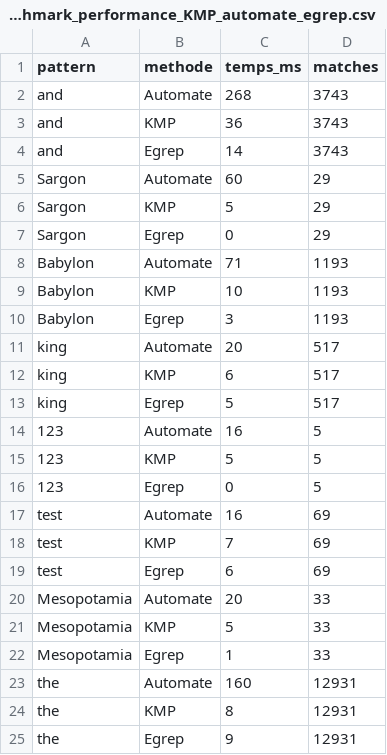
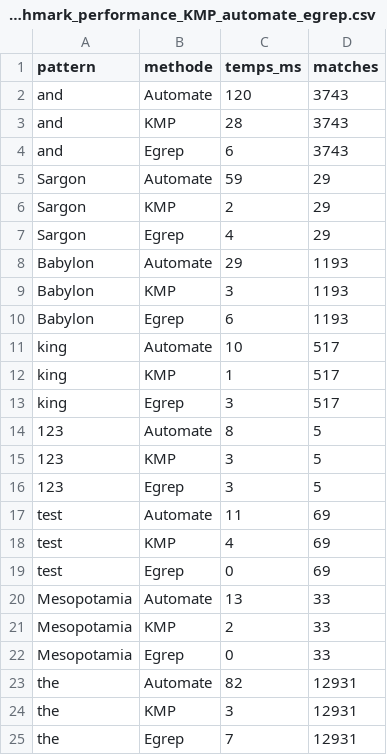
Before and after one commit to MassinS/daar_project, a CSV file: Result/Result_performance_KMP_automate_egrep/Benchmark_performance_KMP_automate_egrep.csv, drawn as a sheet.

```diff
--- a/Result/Result_performance_KMP_automate_egrep/Benchmark_performance_KMP_automate_egrep.csv
+++ b/Result/Result_performance_KMP_automate_egrep/Benchmark_performance_KMP_automate_egrep.csv
@@ -1,25 +1,25 @@
 pattern,methode,temps_ms,matches
-and,Automate,268,3743
-and,KMP,36,3743
-and,Egrep,14,3743
-Sargon,Automate,60,29
-Sargon,KMP,5,29
-Sargon,Egrep,0,29
-Babylon,Automate,71,1193
-Babylon,KMP,10,1193
-Babylon,Egrep,3,1193
-king,Automate,20,517
-king,KMP,6,517
-king,Egrep,5,517
-123,Automate,16,5
-123,KMP,5,5
-123,Egrep,0,5
-test,Automate,16,69
-test,KMP,7,69
-test,Egrep,6,69
-Mesopotamia,Automate,20,33
-Mesopotamia,KMP,5,33
-Mesopotamia,Egrep,1,33
-the,Automate,160,12931
-the,KMP,8,12931
-the,Egrep,9,12931
+and,Automate,120,3743
+and,KMP,28,3743
+and,Egrep,6,3743
+Sargon,Automate,59,29
+Sargon,KMP,2,29
+Sargon,Egrep,4,29
+Babylon,Automate,29,1193
+Babylon,KMP,3,1193
+Babylon,Egrep,6,1193
+king,Automate,10,517
+king,KMP,1,517
+king,Egrep,3,517
+123,Automate,8,5
+123,KMP,3,5
+123,Egrep,3,5
+test,Automate,11,69
+test,KMP,4,69
+test,Egrep,0,69
+Mesopotamia,Automate,13,33
+Mesopotamia,KMP,2,33
+Mesopotamia,Egrep,0,33
+the,Automate,82,12931
+the,KMP,3,12931
+the,Egrep,7,12931
```
Also changed, not shown: Result/Result_performance_automate_egrep/Benchmark_performance_automate_egrep.csv, 12 other files.
